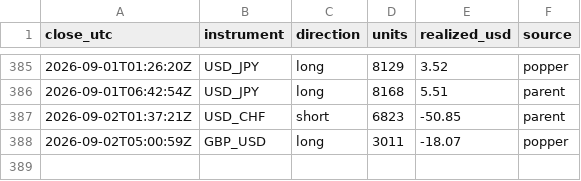
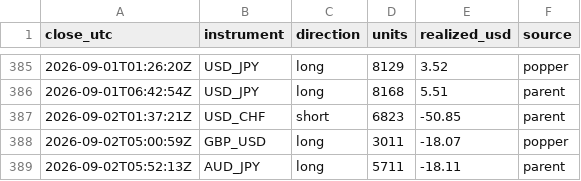
Before and after one commit to BrockStar3540/mr-scrooge-v6, a CSV file: livelog/trades.csv, drawn as a sheet; only a part is shown, gaps mark what is left out.

```diff
--- a/livelog/trades.csv
+++ b/livelog/trades.csv
@@ -388 +388,2 @@ close_utc,instrument,direction,units,realized_usd,source
 2026-09-02T05:00:59Z,GBP_USD,long,3011,-18.07,popper
+2026-09-02T05:52:13Z,AUD_JPY,long,5711,-18.11,parent
```
Also changed, not shown: livelog/equity.csv, 3 other files.
